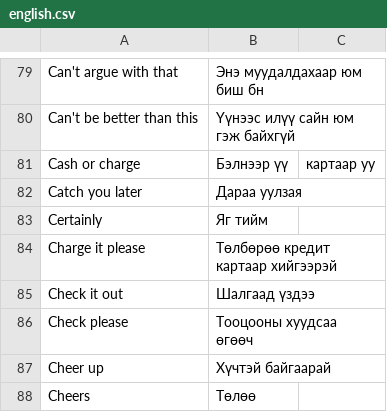
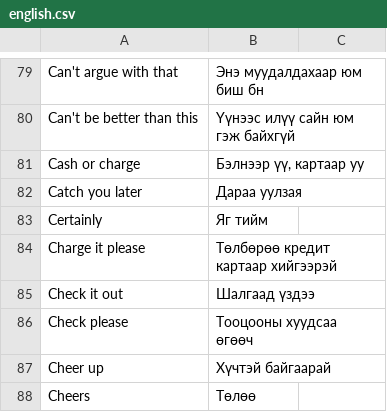
Before and after one commit to ubs121/flashcard, a CSV file: app/data/english.csv, drawn as a sheet; only a part is shown, gaps mark what is left out.

Commit message:
fix: Data error

```diff
--- a/app/data/english.csv
+++ b/app/data/english.csv
@@ -80,3 +80,3 @@ Can't argue with that|Энэ муудалдахаар юм биш бн
 Can't be better than this|Үүнээс илүү сайн юм гэж байхгүй
-Cash or charge|Бэлнээр үү| картаар уу
+Cash or charge|Бэлнээр үү, картаар уу
 Catch you later|Дараа уулзая
```
